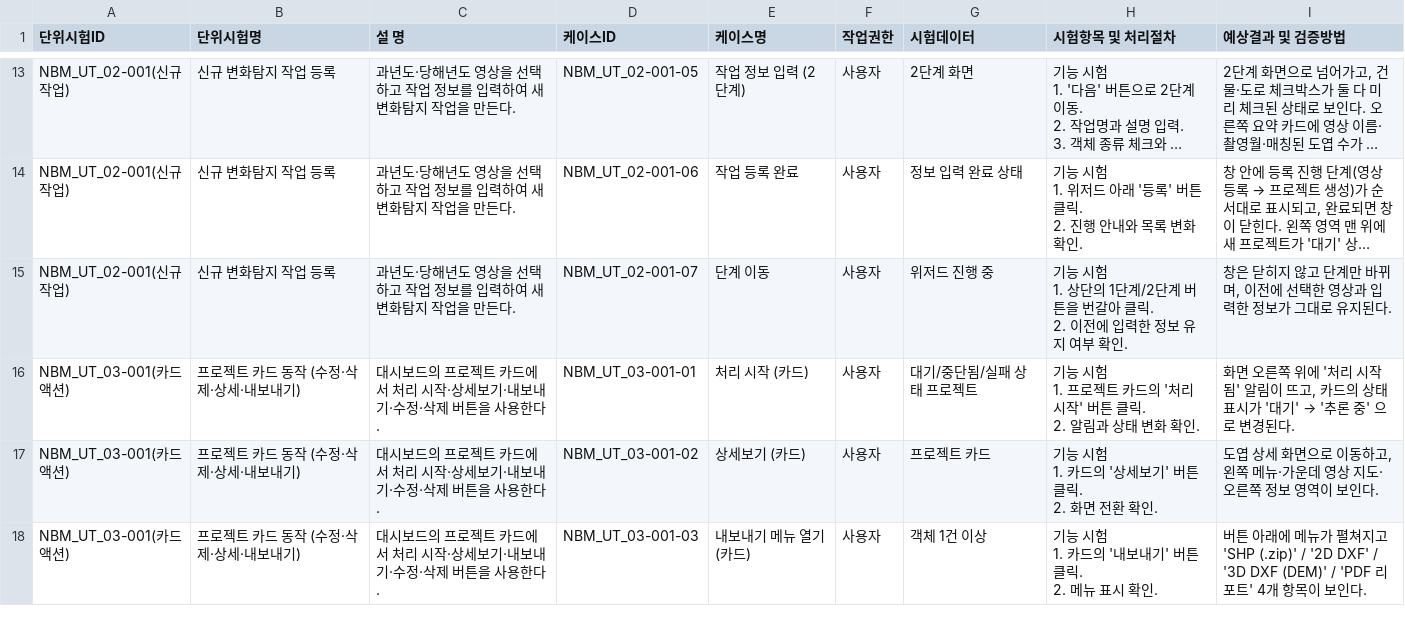
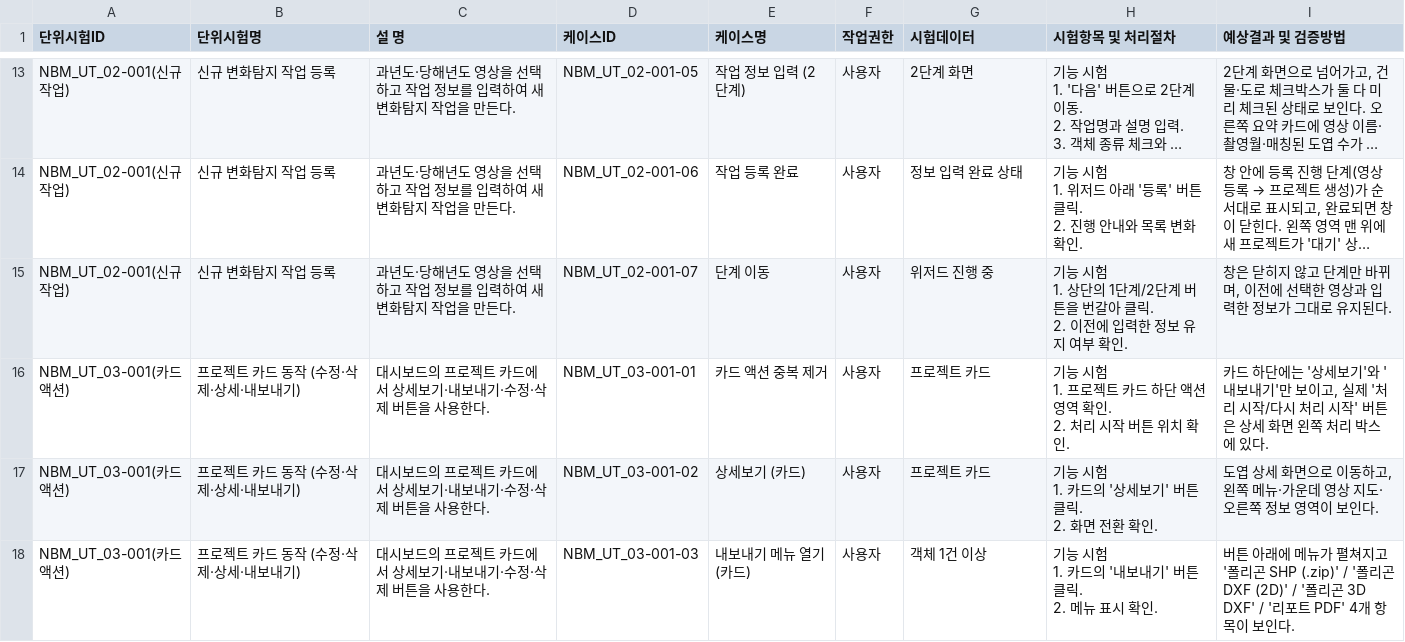
Before and after one commit to hwiyoung/nbm-update-discovery, a CSV file: docs/unit_test_result.csv, drawn as a sheet; only a part is shown, gaps mark what is left out; long unchanged cells end in …; ↵ is a line break in a cell; the diff covers the shown part only; the diff names each change by its address in the sheet, - before the commit and + after, or states it on an @@ line.

```diff
--- a/docs/unit_test_result.csv
+++ b/docs/unit_test_result.csv
-C16:C18 (설 명): 대시보드의 프로젝트 카드에서 처리 시작·상세보기·내보내기·수정·삭제 버튼을 사용한다.
+C16:C18 (설 명): 대시보드의 프로젝트 카드에서 상세보기·내보내기·수정·삭제 버튼을 사용한다.
-E16 (케이스명): 처리 시작 (카드)
+E16 (케이스명): 카드 액션 중복 제거
-G16 (시험데이터): 대기/중단됨/실패 상태 프로젝트
+G16 (시험데이터): 프로젝트 카드
-H16 (시험항목 및 처리절차): …트 카드의 '처리 시작' 버튼 클릭. ↵ 2. 알림과 상태 변화 확인.
+H16 (시험항목 및 처리절차): …트 카드 하단 액션 영역 확인. ↵ 2. 처리 시작 버튼 위치 확인.
@@ I16 (예상결과 및 검증방법): 화면 오른쪽 위에 '처리 시작됨' 알림이 뜨고, 카드의 상태 표시가 '대기' → '추론 중' 으로 변경된다. → 카드 하단에는 '상세보기'와 '내보내기'만 보이고, 실제 '처리 시작/다시 처리 시작' 버튼은 상세 화면 왼쪽 처리 박스에 있다. @@
-I18 (예상결과 및 검증방법): …쳐지고 'SHP (.zip)' / '2D DXF' / '3D DXF (DEM)' / 'PDF 리포트' 4개 항…
+I18 (예상결과 및 검증방법): …쳐지고 '폴리곤 SHP (.zip)' / '폴리곤 DXF (2D)' / '폴리곤 3D DXF' / '리포트 PDF' 4개 항…
```
Also changed, not shown: 12 edited cells elsewhere in this file, 5 other files.
